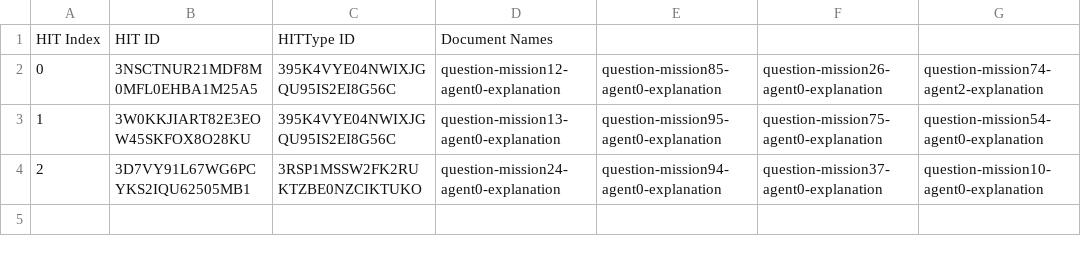
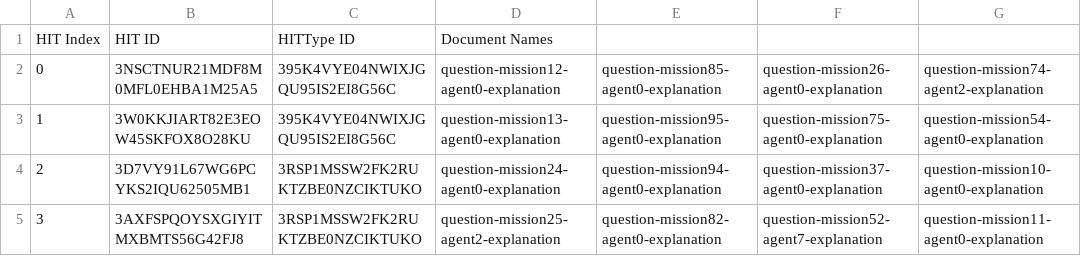
Before and after one commit to cmu-able/explainable-planning, a CSV file: XPlanningEvaluation/resources/mobilerobot/study/prefalign/mturk/hit-info/hitInfo_experimental_pilot.csv, drawn as a sheet.

Commit message:
Updated hitInfo_experimental_pilot.csv: HIT index 2

```diff
--- a/XPlanningEvaluation/resources/mobilerobot/study/prefalign/mturk/hit-info/hitInfo_experimental_pilot.csv
+++ b/XPlanningEvaluation/resources/mobilerobot/study/prefalign/mturk/hit-info/hitInfo_experimental_pilot.csv
@@ -4 +4,2 @@ HIT Index,HIT ID,HITType ID,Document Names
 2,3D7VY91L67WG6PCYKS2IQU62505MB1,3RSP1MSSW2FK2RUKTZBE0NZCIKTUKO,question-mission24-agent0-explanation,question-mission94-agent0-explanation,question-mission37-agent0-explanation,question-mission10-agent0-explanation
+3,3AXFSPQOYSXGIYITMXBMTS56G42FJ8,3RSP1MSSW2FK2RUKTZBE0NZCIKTUKO,question-mission25-agent2-explanation,question-mission82-agent0-explanation,question-mission52-agent7-explanation,question-mission11-agent0-explanation
```
